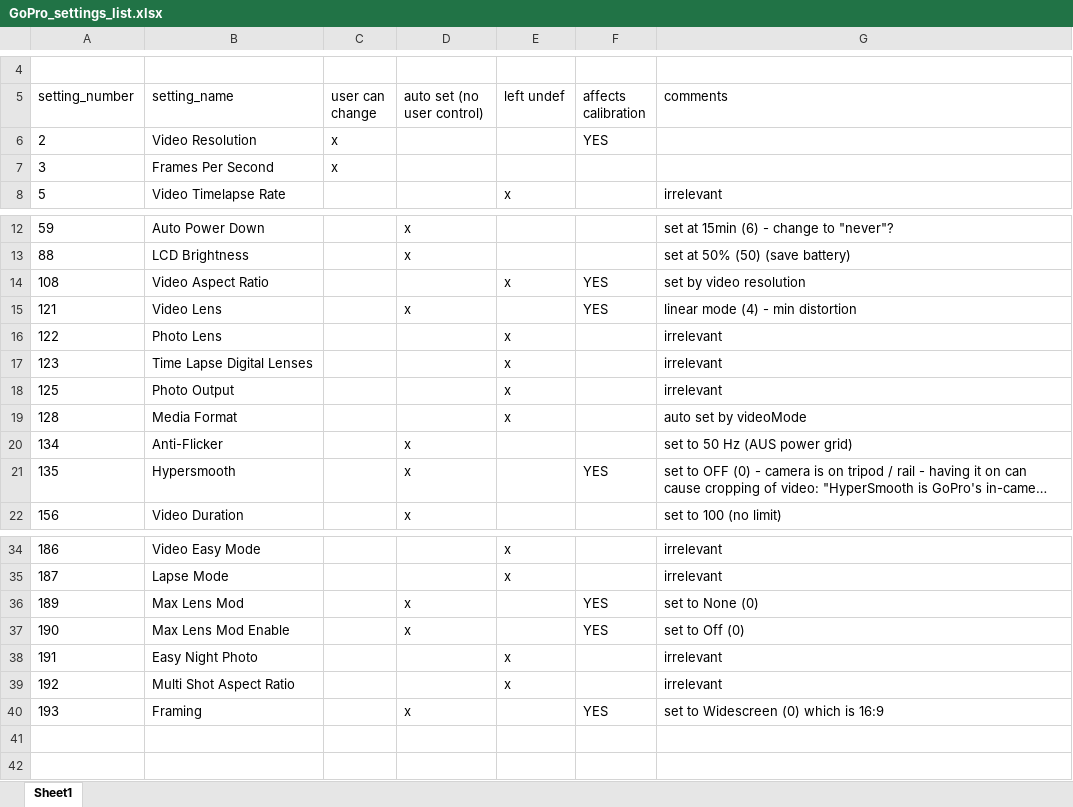
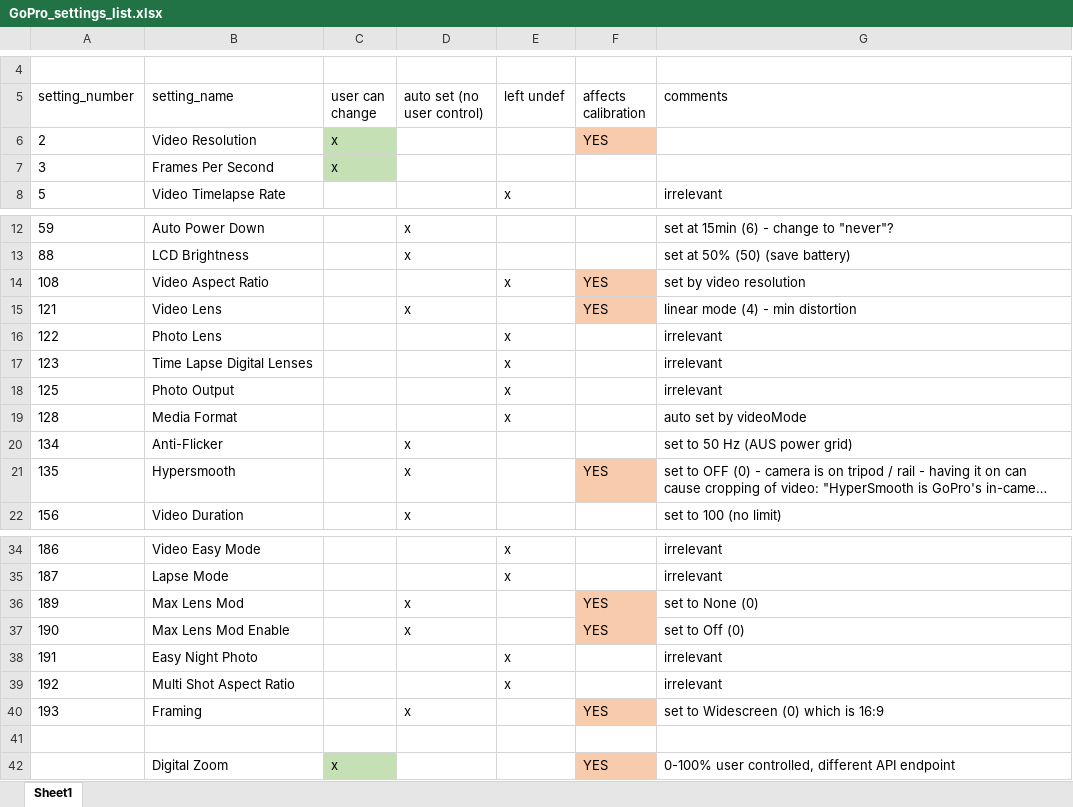
Before and after one commit to f-fraysse/Go2Kin, an Excel workbook: project docs/GoPro_settings_list.xlsx, sheet Sheet1, drawn as a sheet; only a part is shown, gaps mark what is left out; long unchanged cells end in …; values as stored, in another font and other column widths than the file's, no borders; the diff names each change by its address in the sheet, - before the commit and + after, or states it on an @@ line.

```diff
--- a/project docs/GoPro_settings_list.xlsx (sheet Sheet1)
+++ b/project docs/GoPro_settings_list.xlsx (sheet Sheet1)
-C6:C7 fill: none
+C6:C7 fill: #C5E0B4
-F6 fill: none
+F6 fill: #F8CBAD
-F14:F15 fill: none
+F14:F15 fill: #F8CBAD
-F21 fill: none
+F21 fill: #F8CBAD
-F36:F37 fill: none
+F36:F37 fill: #F8CBAD
-F40 fill: none
+F40 fill: #F8CBAD
+row 41: (empty)
+row 42:  | Digital Zoom | x |  |  | YES | 0-100% user controlled, different API endpoint
```
Also changed, not shown: 4 other files.
